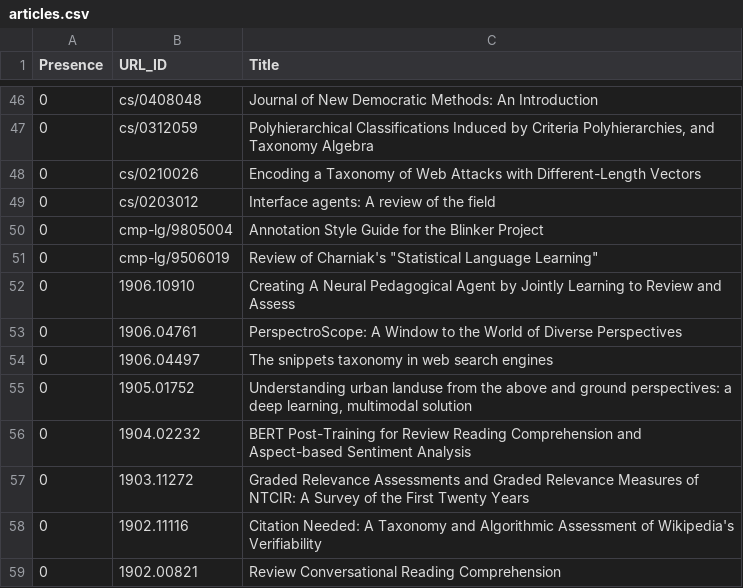
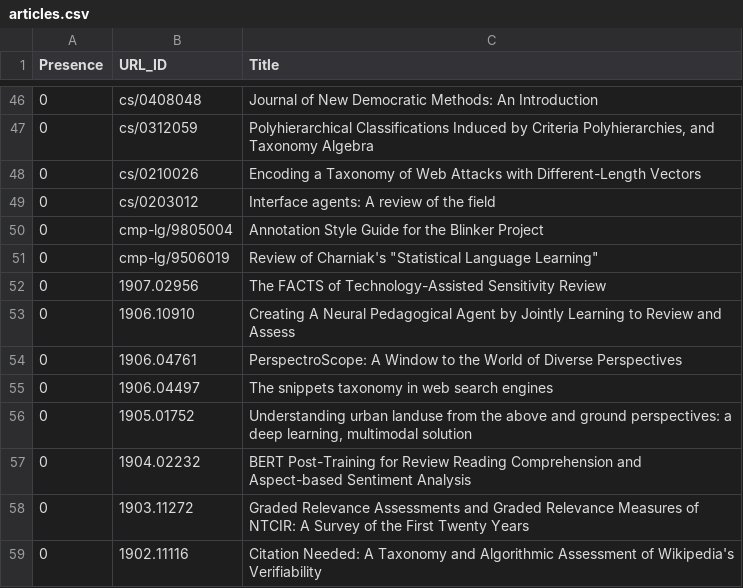
Before and after one commit to ml-feeds/arxiv-ml-reviews, a CSV file: arxivmlrev/_config/articles.csv, drawn as a sheet; only a part is shown, gaps mark what is left out; the shorter side is filled out with more unchanged rows; the diff names each change by its address in the sheet, - before the commit and + after, or states it on an @@ line.

Commit message:
Blacklist 1907.02956

```diff
--- a/arxivmlrev/_config/articles.csv
+++ b/arxivmlrev/_config/articles.csv
+row 52: 0 | 1907.02956 | The FACTS of Technology-Assisted Sensitivity Review
```
